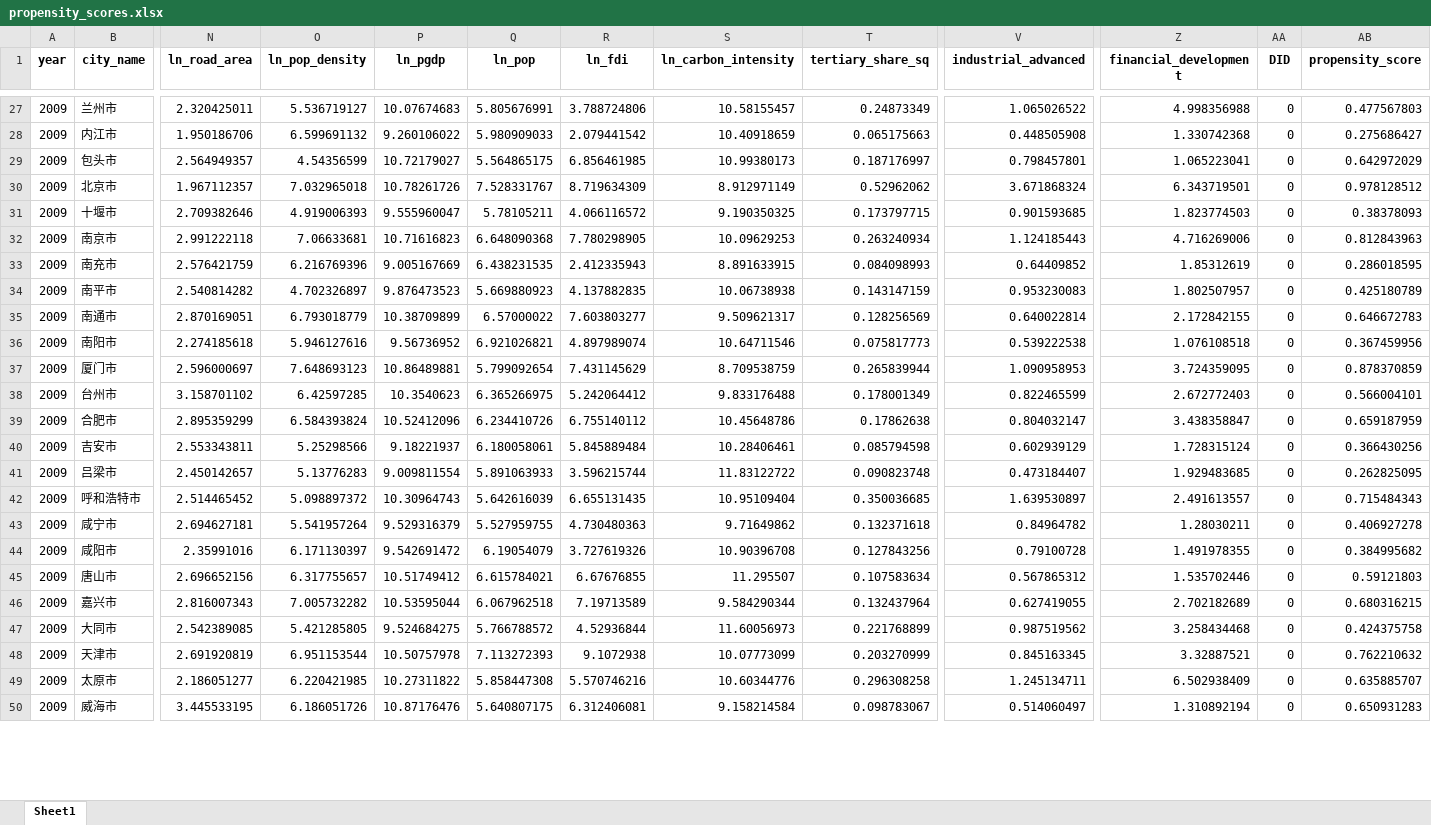
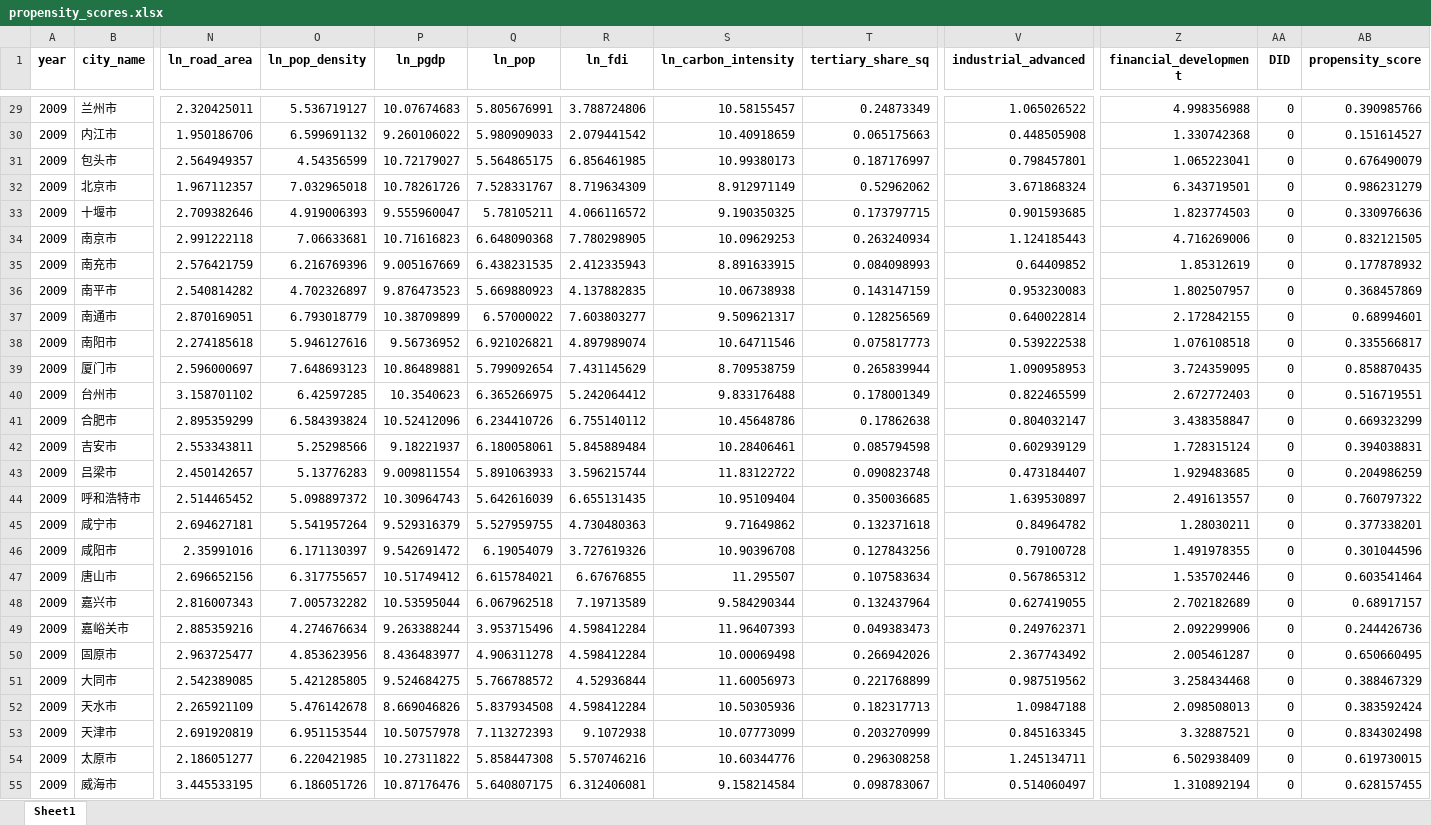
Before and after one commit to biechouwo-coder/E-did, an Excel workbook: PSM_Analysis/propensity_scores.xlsx, sheet Sheet1, drawn as a sheet; only a part is shown, gaps mark what is left out; values as stored, in another font and other column widths than the file's, no borders; addresses are those after the commit; rows hold the shown columns only; the diff covers the shown part only; the diff names each change by its address in the sheet, - before the commit and + after, or states it on an @@ line.

```diff
--- a/PSM_Analysis/propensity_scores.xlsx (sheet Sheet1)
+++ b/PSM_Analysis/propensity_scores.xlsx (sheet Sheet1)
-AB29 (propensity_score): 0.477567803
+AB29 (propensity_score): 0.390985766
-AB30 (propensity_score): 0.275686427
+AB30 (propensity_score): 0.151614527
-AB31 (propensity_score): 0.642972029
+AB31 (propensity_score): 0.676490079
-AB32 (propensity_score): 0.978128512
+AB32 (propensity_score): 0.986231279
-AB33 (propensity_score): 0.38378093
+AB33 (propensity_score): 0.330976636
-AB34 (propensity_score): 0.812843963
+AB34 (propensity_score): 0.832121505
-AB35 (propensity_score): 0.286018595
+AB35 (propensity_score): 0.177878932
-AB36 (propensity_score): 0.425180789
+AB36 (propensity_score): 0.368457869
-AB37 (propensity_score): 0.646672783
+AB37 (propensity_score): 0.68994601
-AB38 (propensity_score): 0.367459956
+AB38 (propensity_score): 0.335566817
-AB39 (propensity_score): 0.878370859
+AB39 (propensity_score): 0.858870435
-AB40 (propensity_score): 0.566004101
+AB40 (propensity_score): 0.516719551
-AB41 (propensity_score): 0.659187959
+AB41 (propensity_score): 0.669323299
-AB42 (propensity_score): 0.366430256
+AB42 (propensity_score): 0.394038831
-AB43 (propensity_score): 0.262825095
+AB43 (propensity_score): 0.204986259
-AB44 (propensity_score): 0.715484343
+AB44 (propensity_score): 0.760797322
-AB45 (propensity_score): 0.406927278
+AB45 (propensity_score): 0.377338201
-AB46 (propensity_score): 0.384995682
+AB46 (propensity_score): 0.301044596
-AB47 (propensity_score): 0.59121803
+AB47 (propensity_score): 0.603541464
-AB48 (propensity_score): 0.680316215
+AB48 (propensity_score): 0.68917157
+row 49: 2009 | 嘉峪关市 | 2.885359216 | 4.274676634 | 9.263388244 | 3.953715496 | 4.598412284 | 11.96407393 | 0.049383473 | 0.249762371 | 2.092299906 | 0 | 0.244426736
+row 50: 2009 | 固原市 | 2.963725477 | 4.853623956 | 8.436483977 | 4.906311278 | 4.598412284 | 10.00069498 | 0.266942026 | 2.367743492 | 2.005461287 | 0 | 0.650660495
-AB51 (propensity_score): 0.424375758
+AB51 (propensity_score): 0.388467329
+row 52: 2009 | 天水市 | 2.265921109 | 5.476142678 | 8.669046826 | 5.837934508 | 4.598412284 | 10.50305936 | 0.182317713 | 1.09847188 | 2.098508013 | 0 | 0.383592424
-AB53 (propensity_score): 0.762210632
+AB53 (propensity_score): 0.834302498
-AB54 (propensity_score): 0.635885707
+AB54 (propensity_score): 0.619730015
-AB55 (propensity_score): 0.650931283
+AB55 (propensity_score): 0.628157455
```
Also changed, not shown: 79 added rows and 179 edited cells elsewhere in this sheet, PSM_Analysis/balance_check.xlsx, PSM_Analysis/matched_dataset.xlsx, 11 other files.
